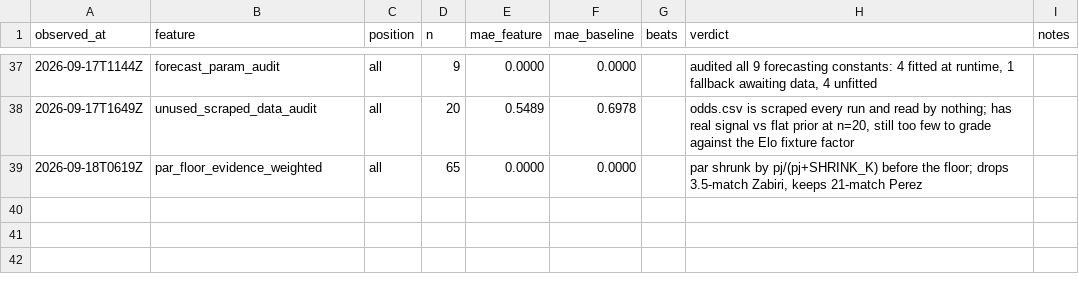
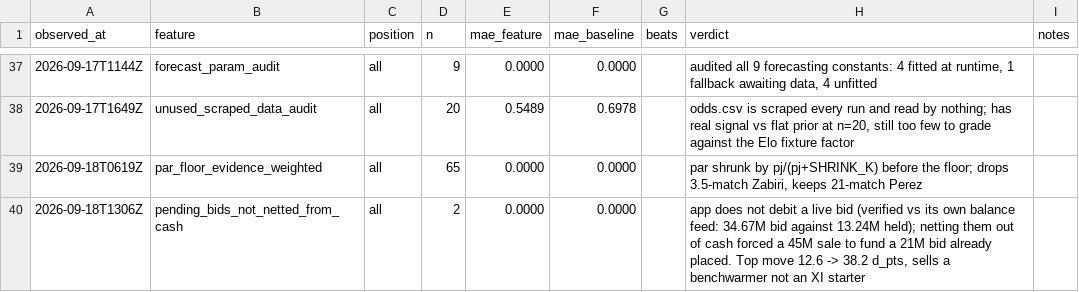
Before and after one commit to OrsM/liga_five_guys, a CSV file: data/decisions/experiment_log.csv, drawn as a sheet; only a part is shown, gaps mark what is left out; the diff names each change by its address in the sheet, - before the commit and + after, or states it on an @@ line.

```diff
--- a/data/decisions/experiment_log.csv
+++ b/data/decisions/experiment_log.csv
+row 40: 2026-09-18T1306Z | pending_bids_not_netted_from_cash | all | 2 | 0.0000 | 0.0000 |  | app does not debit a live bid (verified vs its own balance feed: 34.67M bid against 13.24M held); netting them out of cash forced a 45M sale to fund a 21M bid already placed. Top move 12.6 -> 38.2 d_pts, sells a benchwarmer not an XI starter
```
Also changed, not shown: 10 other files.
